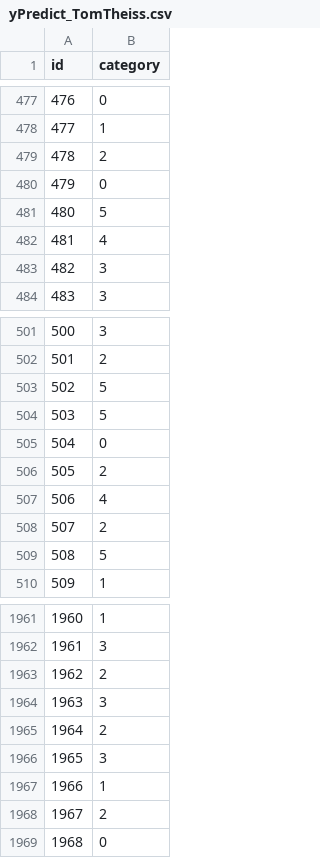
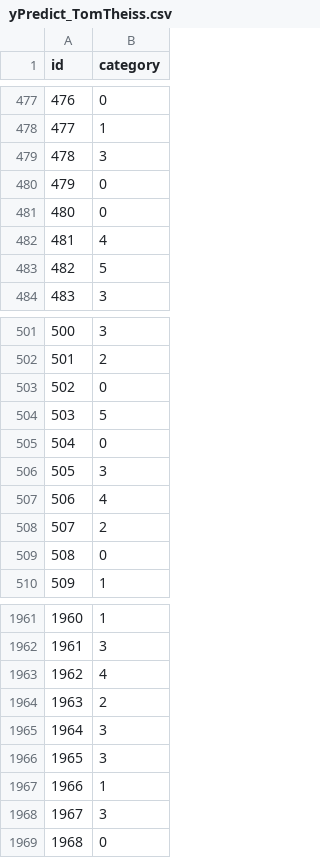
Before and after one commit to TheHorro/MaL, a CSV file: Kaggle4/yPredict_TomTheiss.csv, drawn as a sheet; only a part is shown, gaps mark what is left out; the diff covers the shown part only.

```diff
--- a/Kaggle4/yPredict_TomTheiss.csv
+++ b/Kaggle4/yPredict_TomTheiss.csv
@@ -478,7 +478,7 @@ id,category
 477,1
-478,2
+478,3
 479,0
-480,5
+480,0
 481,4
-482,3
+482,5
 483,3
@@ -502,9 +502,9 @@ id,category
 501,2
-502,5
+502,0
 503,5
 504,0
-505,2
+505,3
 506,4
 507,2
-508,5
+508,0
 509,1
@@ -1962,8 +1962,8 @@ id,category
 1961,3
-1962,2
-1963,3
-1964,2
+1962,4
+1963,2
+1964,3
 1965,3
 1966,1
-1967,2
+1967,3
 1968,0
```
Also changed, not shown: 163 edited cells elsewhere in this file, 2 other files.
